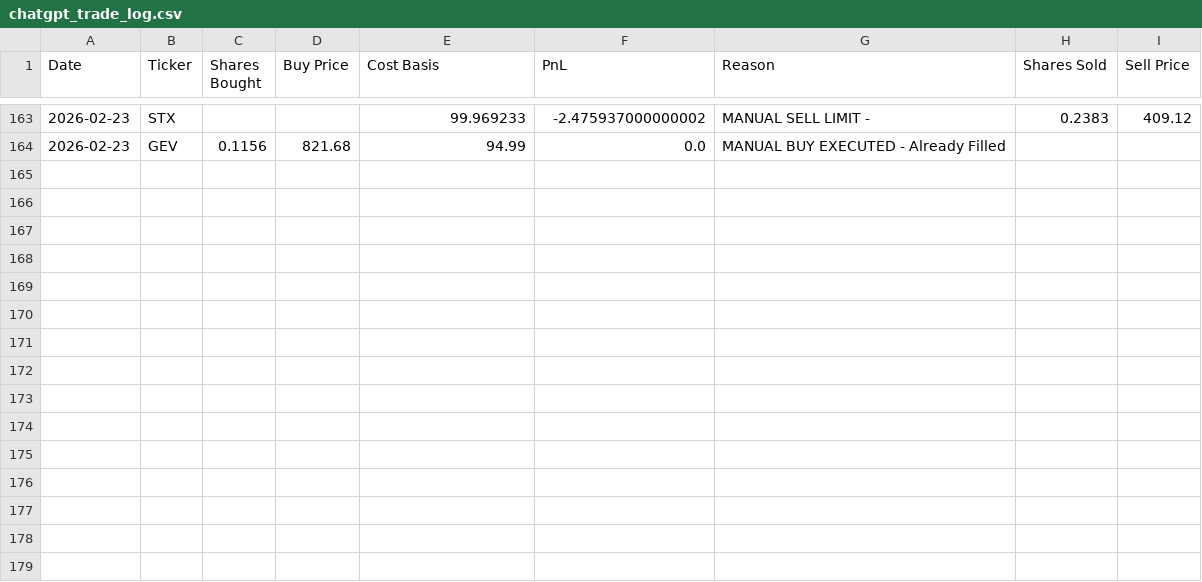
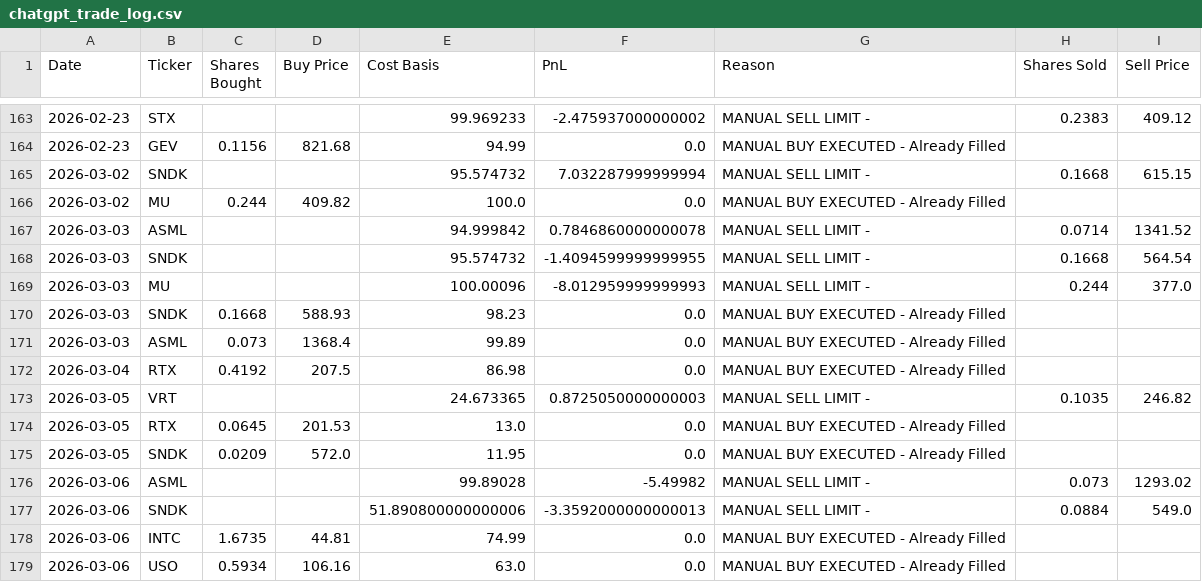
Before and after one commit to ofergr/ChatGPT-Micro-Cap-Experiment, a CSV file: Start Your Own/chatgpt_trade_log.csv, drawn as a sheet; only a part is shown, gaps mark what is left out; the diff names each change by its address in the sheet, - before the commit and + after, or states it on an @@ line.

```diff
--- a/Start Your Own/chatgpt_trade_log.csv
+++ b/Start Your Own/chatgpt_trade_log.csv
+row 165: 2026-03-02 | SNDK |  |  | 95.574732 | 7.032287999999994 | MANUAL SELL LIMIT - | 0.1668 | 615.15
+row 166: 2026-03-02 | MU | 0.244 | 409.82 | 100.0 | 0.0 | MANUAL BUY EXECUTED - Already Filled
+row 167: 2026-03-03 | ASML |  |  | 94.999842 | 0.7846860000000078 | MANUAL SELL LIMIT - | 0.0714 | 1341.52
+row 168: 2026-03-03 | SNDK |  |  | 95.574732 | -1.4094599999999955 | MANUAL SELL LIMIT - | 0.1668 | 564.54
+row 169: 2026-03-03 | MU |  |  | 100.00096 | -8.012959999999993 | MANUAL SELL LIMIT - | 0.244 | 377.0
+row 170: 2026-03-03 | SNDK | 0.1668 | 588.93 | 98.23 | 0.0 | MANUAL BUY EXECUTED - Already Filled
+row 171: 2026-03-03 | ASML | 0.073 | 1368.4 | 99.89 | 0.0 | MANUAL BUY EXECUTED - Already Filled
+row 172: 2026-03-04 | RTX | 0.4192 | 207.5 | 86.98 | 0.0 | MANUAL BUY EXECUTED - Already Filled
+row 173: 2026-03-05 | VRT |  |  | 24.673365 | 0.8725050000000003 | MANUAL SELL LIMIT - | 0.1035 | 246.82
+row 174: 2026-03-05 | RTX | 0.0645 | 201.53 | 13.0 | 0.0 | MANUAL BUY EXECUTED - Already Filled
+row 175: 2026-03-05 | SNDK | 0.0209 | 572.0 | 11.95 | 0.0 | MANUAL BUY EXECUTED - Already Filled
+row 176: 2026-03-06 | ASML |  |  | 99.89028 | -5.49982 | MANUAL SELL LIMIT - | 0.073 | 1293.02
+row 177: 2026-03-06 | SNDK |  |  | 51.890800000000006 | -3.3592000000000013 | MANUAL SELL LIMIT - | 0.0884 | 549.0
+row 178: 2026-03-06 | INTC | 1.6735 | 44.81 | 74.99 | 0.0 | MANUAL BUY EXECUTED - Already Filled
+row 179: 2026-03-06 | USO | 0.5934 | 106.16 | 63.0 | 0.0 | MANUAL BUY EXECUTED - Already Filled
```
Also changed, not shown: Start Your Own/chatgpt_portfolio_update.csv, 2 other files.
